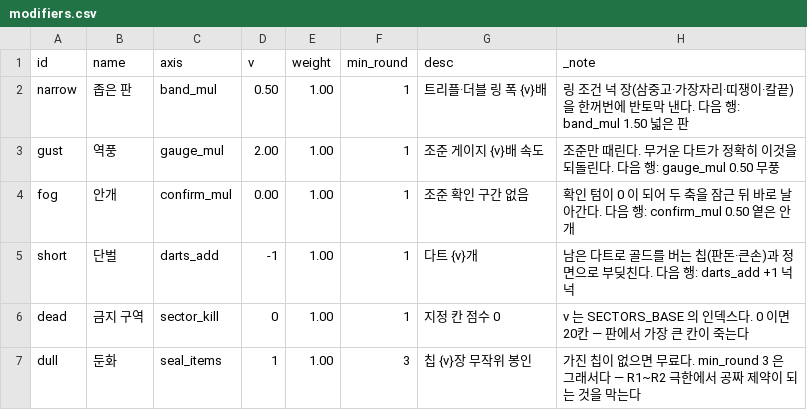
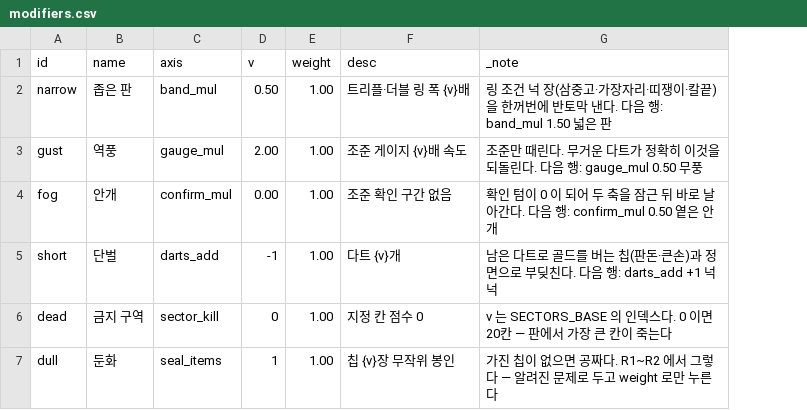
Before and after one commit to GGbong69/test-03, a CSV file: data/modifiers.csv, drawn as a sheet; removed rows and columns are numbered as before the commit, all else as after; the diff names each change by its address in the sheet, - before the commit and + after, or states it on an @@ line.

```diff
--- a/data/modifiers.csv
+++ b/data/modifiers.csv
-column F (min_round), rows 2-7: 1 | 1 | 1 | 1 | 1 | 3
-G7 (_note): …없으면 무료다. min_round 3 은 그래서다 — R1~R2 극한에서 공짜 제약이 되는 것을 막는다
+G7 (_note): …없으면 공짜다. R1~R2 에서 그렇다 — 알려진 문제로 두고 weight 로만 누른다
```
Also changed, not shown: data/rarity.csv, data/tuning.csv, 5 other files.
